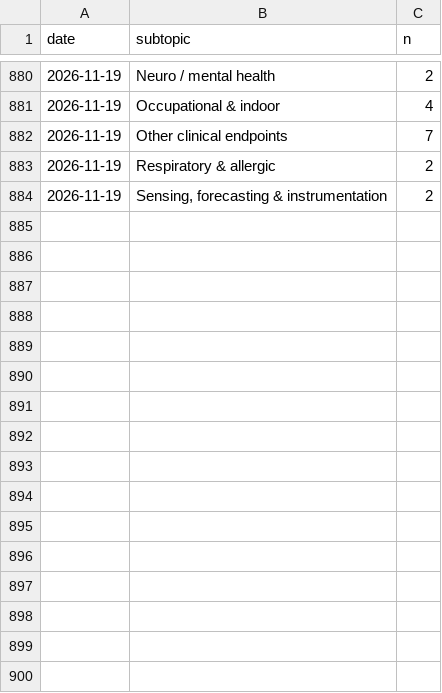
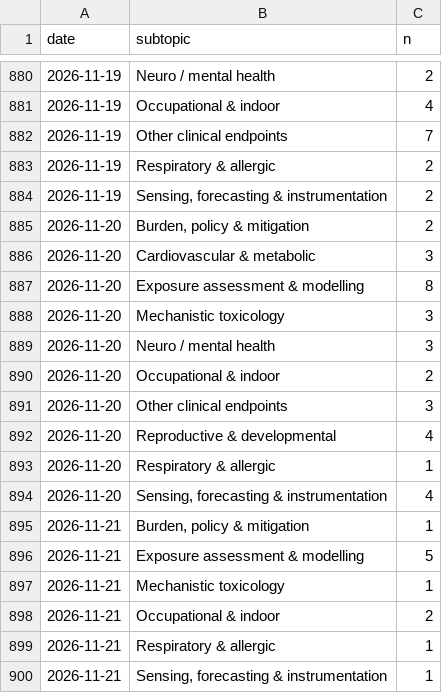
Before and after one commit to mi3nts/Background_Research_Reports, a CSV file: claude/state/metrics.csv, drawn as a sheet; only a part is shown, gaps mark what is left out.

```diff
--- a/claude/state/metrics.csv
+++ b/claude/state/metrics.csv
@@ -884 +884,17 @@ date,subtopic,n
 2026-11-19,"Sensing, forecasting & instrumentation",2
+2026-11-20,"Burden, policy & mitigation",2
+2026-11-20,Cardiovascular & metabolic,3
+2026-11-20,Exposure assessment & modelling,8
+2026-11-20,Mechanistic toxicology,3
+2026-11-20,Neuro / mental health,3
+2026-11-20,Occupational & indoor,2
+2026-11-20,Other clinical endpoints,3
+2026-11-20,Reproductive & developmental,4
+2026-11-20,Respiratory & allergic,1
+2026-11-20,"Sensing, forecasting & instrumentation",4
+2026-11-21,"Burden, policy & mitigation",1
+2026-11-21,Exposure assessment & modelling,5
+2026-11-21,Mechanistic toxicology,1
+2026-11-21,Occupational & indoor,2
+2026-11-21,Respiratory & allergic,1
+2026-11-21,"Sensing, forecasting & instrumentation",1
```
Also changed, not shown: 42 other files.
